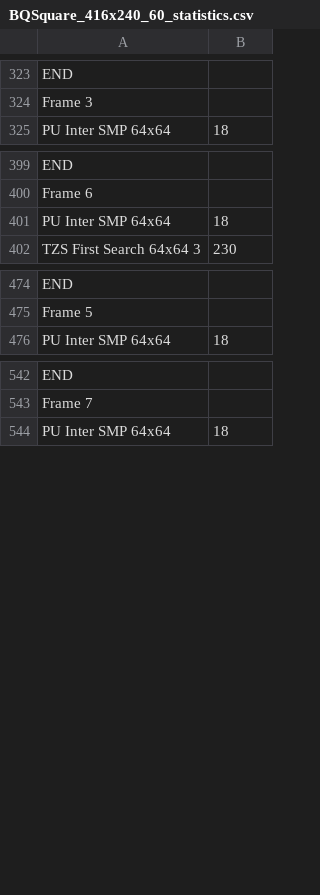
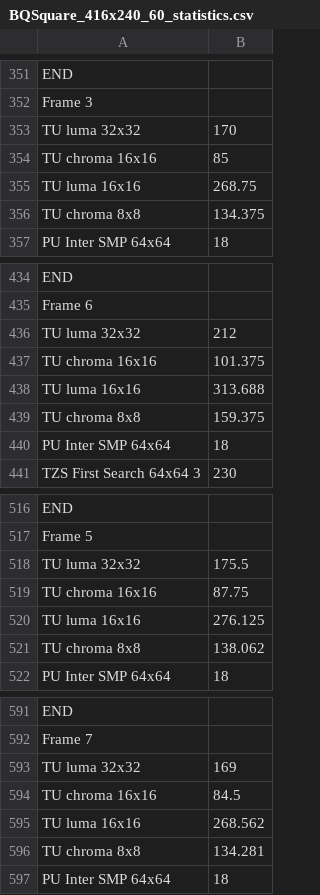
Before and after one commit to mateusgrellert/hm-statistics, a CSV file: bin/BQSquare_416x240_60_statistics.csv, drawn as a sheet; only a part is shown, gaps mark what is left out; the diff covers the shown part only; the diff names each change by its address in the sheet, - before the commit and + after, or states it on an @@ line.

```diff
--- a/bin/BQSquare_416x240_60_statistics.csv
+++ b/bin/BQSquare_416x240_60_statistics.csv
+row 353: TU luma 32x32 | 170
+row 354: TU chroma 16x16 | 85
+row 355: TU luma 16x16 | 268.75
+row 356: TU chroma 8x8 | 134.375
+row 436: TU luma 32x32 | 212
+row 437: TU chroma 16x16 | 101.375
+row 438: TU luma 16x16 | 313.688
+row 439: TU chroma 8x8 | 159.375
+row 518: TU luma 32x32 | 175.5
+row 519: TU chroma 16x16 | 87.75
+row 520: TU luma 16x16 | 276.125
+row 521: TU chroma 8x8 | 138.062
+row 593: TU luma 32x32 | 169
+row 594: TU chroma 16x16 | 84.5
+row 595: TU luma 16x16 | 268.562
+row 596: TU chroma 8x8 | 134.281
```
Also changed, not shown: 40 added rows elsewhere in this file, bin/BQSquare_statistics_GOP_detailed.csv, bin/BQSquare_statistics_accumulated.csv, 22 other files.
